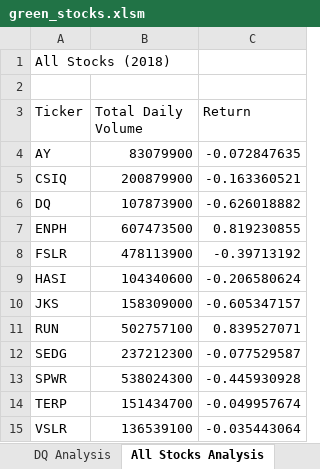
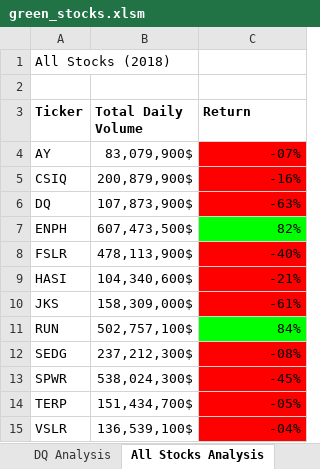
Before and after one commit to yadidevop/stock-analysis, an Excel workbook: green_stocks.xlsm, sheet All Stocks Analysis, drawn as a sheet; values as stored, in another font and other column widths than the file's, no borders; the diff names each change by its address in the sheet, - before the commit and + after, or states it on an @@ line.

Commit message:
added cell formating

```diff
--- a/green_stocks.xlsm (sheet All Stocks Analysis)
+++ b/green_stocks.xlsm (sheet All Stocks Analysis)
-A3:C3 bold: off
+A3:C3 bold: on
-B4 (Total Daily Volume): 83079900
+B4 (Total Daily Volume): 83,079,900$
-C4 (Return): -0.072847635
+C4 (Return): -07%
-C4:C6 fill: none
+C4:C6 fill: #FF0000
-B5 (Total Daily Volume): 200879900
+B5 (Total Daily Volume): 200,879,900$
-C5 (Return): -0.163360521
+C5 (Return): -16%
-B6 (Total Daily Volume): 107873900
+B6 (Total Daily Volume): 107,873,900$
-C6 (Return): -0.626018882
+C6 (Return): -63%
-B7 (Total Daily Volume): 607473500
+B7 (Total Daily Volume): 607,473,500$
-C7 (Return): 0.819230855
+C7 (Return): 82%
-C7 fill: none
+C7 fill: #00FF00
-B8 (Total Daily Volume): 478113900
+B8 (Total Daily Volume): 478,113,900$
-C8 (Return): -0.39713192
+C8 (Return): -40%
-C8:C10 fill: none
+C8:C10 fill: #FF0000
-B9 (Total Daily Volume): 104340600
+B9 (Total Daily Volume): 104,340,600$
-C9 (Return): -0.206580624
+C9 (Return): -21%
-B10 (Total Daily Volume): 158309000
+B10 (Total Daily Volume): 158,309,000$
-C10 (Return): -0.605347157
+C10 (Return): -61%
-B11 (Total Daily Volume): 502757100
+B11 (Total Daily Volume): 502,757,100$
-C11 (Return): 0.839527071
+C11 (Return): 84%
-C11 fill: none
+C11 fill: #00FF00
-B12 (Total Daily Volume): 237212300
+B12 (Total Daily Volume): 237,212,300$
-C12 (Return): -0.077529587
+C12 (Return): -08%
-C12:C15 fill: none
+C12:C15 fill: #FF0000
-B13 (Total Daily Volume): 538024300
+B13 (Total Daily Volume): 538,024,300$
-C13 (Return): -0.445930928
+C13 (Return): -45%
-B14 (Total Daily Volume): 151434700
+B14 (Total Daily Volume): 151,434,700$
-C14 (Return): -0.049957674
+C14 (Return): -05%
-B15 (Total Daily Volume): 136539100
+B15 (Total Daily Volume): 136,539,100$
-C15 (Return): -0.035443064
+C15 (Return): -04%
```
